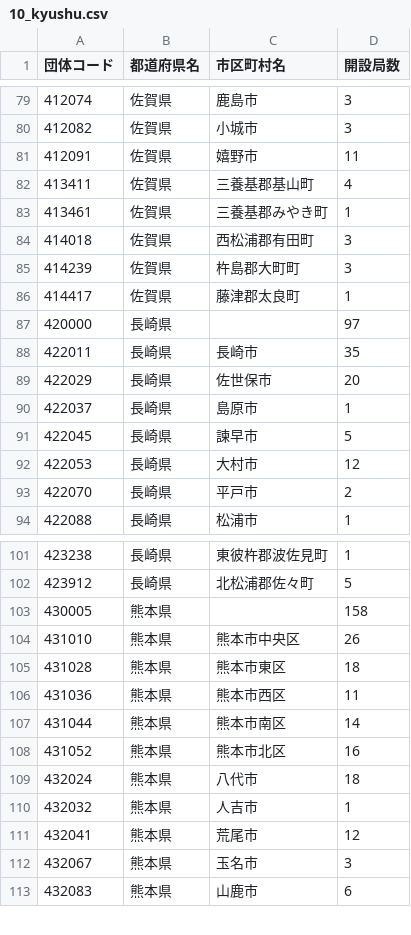
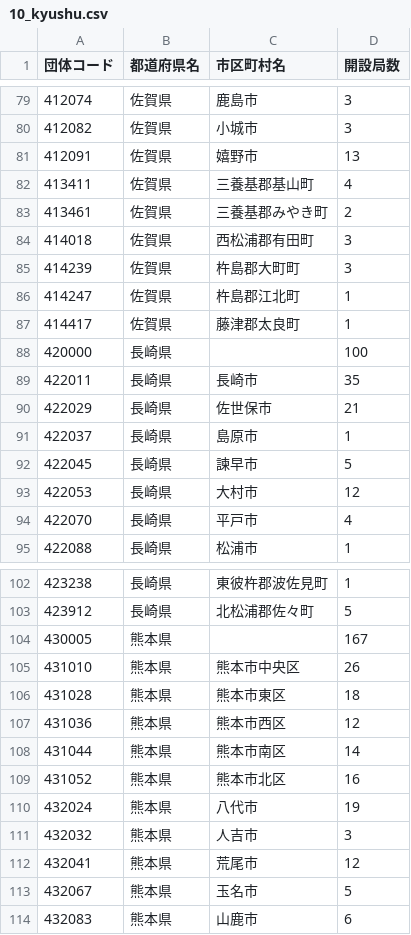
Before and after one commit to imabari/musen, a CSV file: 10_kyushu.csv, drawn as a sheet; only a part is shown, gaps mark what is left out; the diff covers the shown part only.

```diff
--- a/10_kyushu.csv
+++ b/10_kyushu.csv
@@ -80,11 +80,12 @@
 412082,佐賀県,小城市,3
-412091,佐賀県,嬉野市,11
+412091,佐賀県,嬉野市,13
 413411,佐賀県,三養基郡基山町,4
-413461,佐賀県,三養基郡みやき町,1
+413461,佐賀県,三養基郡みやき町,2
 414018,佐賀県,西松浦郡有田町,3
 414239,佐賀県,杵島郡大町町,3
+414247,佐賀県,杵島郡江北町,1
 414417,佐賀県,藤津郡太良町,1
-420000,長崎県,,97
+420000,長崎県,,100
 422011,長崎県,長崎市,35
-422029,長崎県,佐世保市,20
+422029,長崎県,佐世保市,21
 422037,長崎県,島原市,1
@@ -92,3 +93,3 @@
 422053,長崎県,大村市,12
-422070,長崎県,平戸市,2
+422070,長崎県,平戸市,4
 422088,長崎県,松浦市,1
@@ -102,12 +103,12 @@
 423912,長崎県,北松浦郡佐々町,5
-430005,熊本県,,158
+430005,熊本県,,167
 431010,熊本県,熊本市中央区,26
 431028,熊本県,熊本市東区,18
-431036,熊本県,熊本市西区,11
+431036,熊本県,熊本市西区,12
 431044,熊本県,熊本市南区,14
 431052,熊本県,熊本市北区,16
-432024,熊本県,八代市,18
-432032,熊本県,人吉市,1
+432024,熊本県,八代市,19
+432032,熊本県,人吉市,3
 432041,熊本県,荒尾市,12
-432067,熊本県,玉名市,3
+432067,熊本県,玉名市,5
 432083,熊本県,山鹿市,6
```
Also changed, not shown: 3 added rows and 25 edited cells elsewhere in this file, 05_hokuriku_diff.csv, 10_kyushu_diff.csv, 1 other file.
